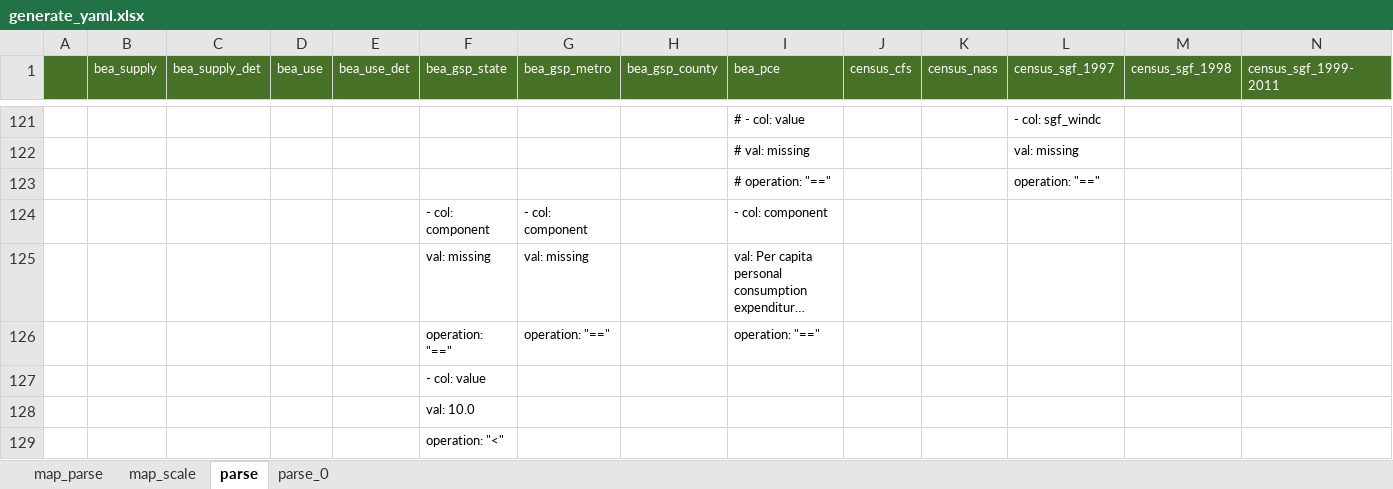
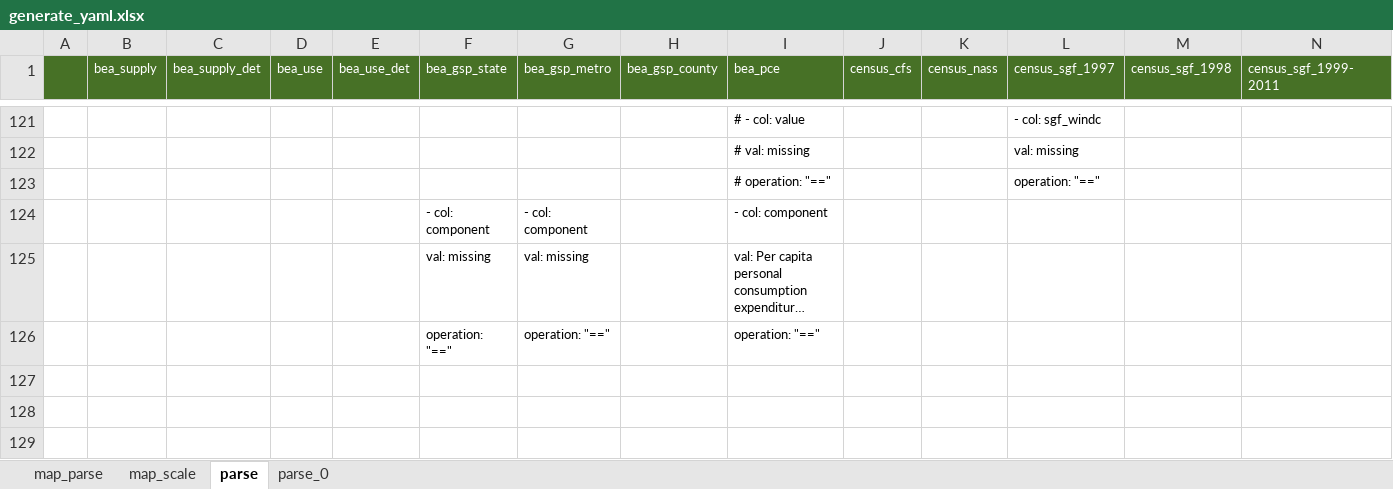
Before and after one commit to NREL/SLiDE, an Excel workbook: data/readfiles/generate_yaml.xlsx, sheet parse, drawn as a sheet; only a part is shown, gaps mark what is left out; long unchanged cells end in …; values as stored, in another font and other column widths than the file's, no borders; conditional formats not drawn; rows hold the shown columns only; the diff names each change by its address in the sheet, - before the commit and + after, or states it on an @@ line.

```diff
--- a/data/readfiles/generate_yaml.xlsx (sheet parse)
+++ b/data/readfiles/generate_yaml.xlsx (sheet parse)
-row 127:  |  |  |  |  | - col: value
-row 128:  |  |  |  |  | val: 10.0
-row 129:  |  |  |  |  | operation: "<"
```
Also changed, not shown: 5 other files.
